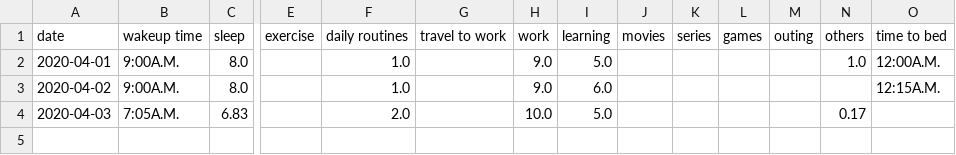
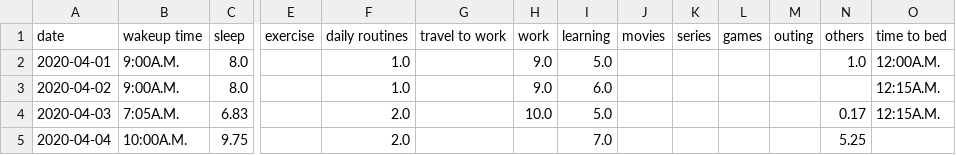
Before and after one commit to ranjithkumarmadhavan/python, a CSV file: Projects/app/Self analyser/tables/time_sheet.csv, drawn as a sheet; only a part is shown, gaps mark what is left out; rows hold the shown columns only; the diff names each change by its address in the sheet, - before the commit and + after, or states it on an @@ line.

Commit message:
selfAnalyser matplotlib bar and pie chart added

```diff
--- a/Projects/app/Self analyser/tables/time_sheet.csv
+++ b/Projects/app/Self analyser/tables/time_sheet.csv
-O4 (time to bed): (empty)
+O4 (time to bed): 12:15A.M.
+row 5: 2020-04-04 | 10:00A.M. | 9.75 |  | 2.0 |  |  | 7.0 |  |  |  |  | 5.25
```
Also changed, not shown: 4 other files.
